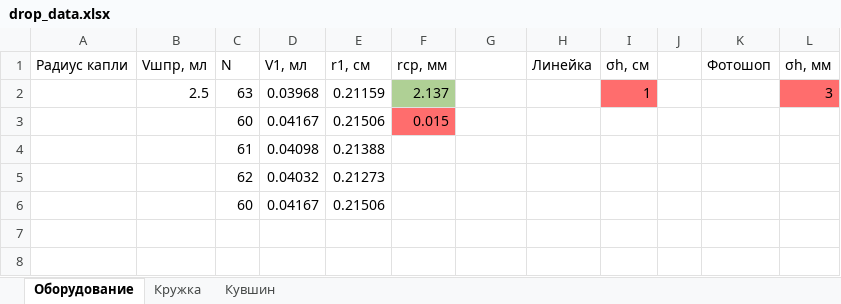
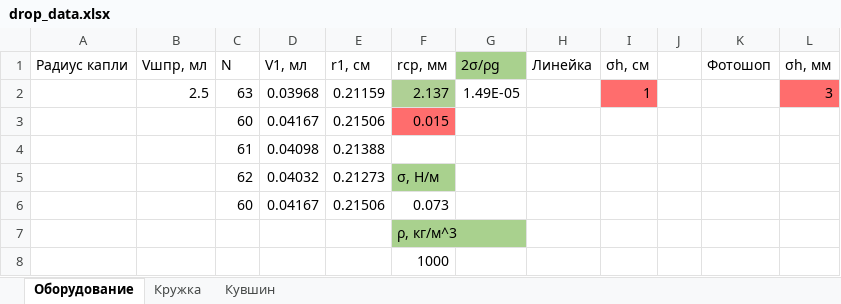
Before and after one commit to aidenfmunro/Labs, an Excel workbook: ВПВ: Термодинамика/drop_data.xlsx, sheet Оборудование, drawn as a sheet; values as stored, in another font and other column widths than the file's, no borders; the diff names each change by its address in the sheet, - before the commit and + after, or states it on an @@ line.

```diff
--- a/ВПВ: Термодинамика/drop_data.xlsx (sheet Оборудование)
+++ b/ВПВ: Термодинамика/drop_data.xlsx (sheet Оборудование)
-G1: (empty)
+G1: 2σ/ρg
-G1 fill: none
+G1 fill: #A9D18E
-G2 (2σ/ρg): (empty)
+G2 (2σ/ρg): 1.49E-05
-F5 (rср, мм): (empty)
+F5 (rср, мм): σ, Н/м
-F5 fill: none
+F5 fill: #A9D18E
-F6 (rср, мм): (empty)
+F6 (rср, мм): 0.073
+row 7:  |  |  |  |  | ρ, кг/м^3
+row 8:  |  |  |  |  | 1000
```
Also changed, not shown: sheet Кувшин, sheet Кружка, charts or pictures, 4 other files.
